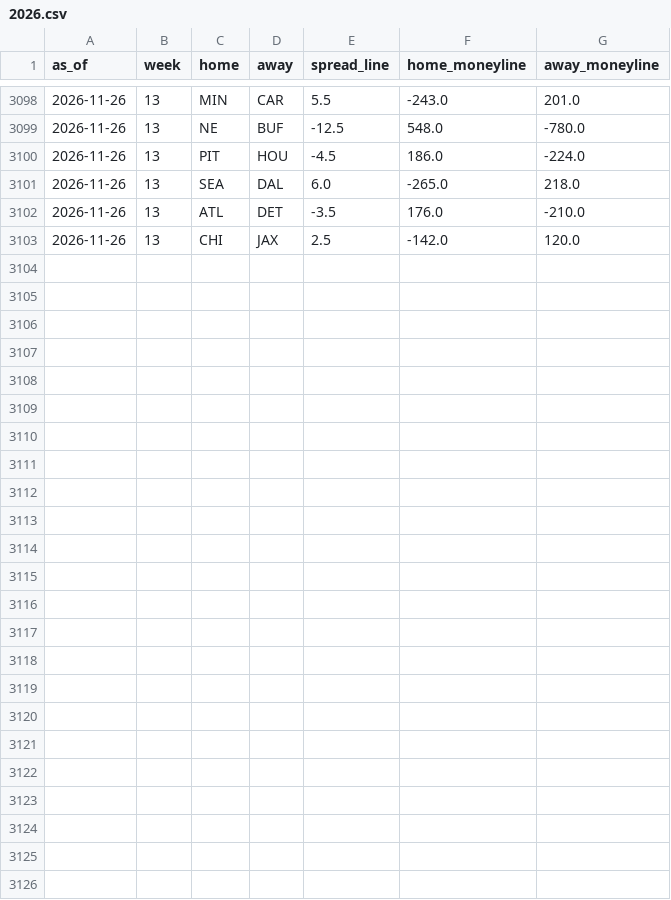
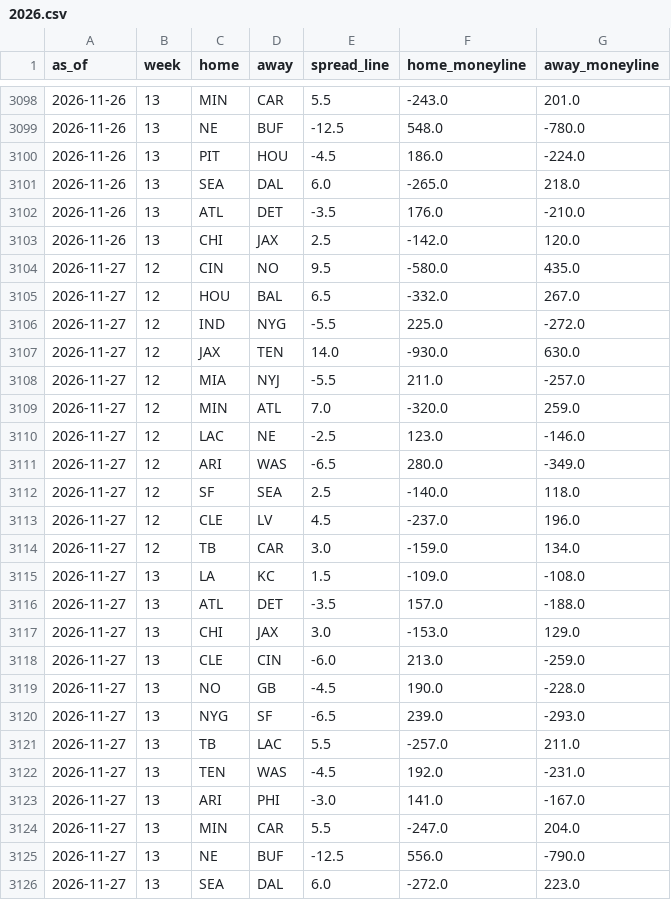
Before and after one commit to trimcrae/Fantasy-Football-Predictions, a CSV file: eliminator/site/data/lines/2026.csv, drawn as a sheet; only a part is shown, gaps mark what is left out; the diff names each change by its address in the sheet, - before the commit and + after, or states it on an @@ line.

```diff
--- a/eliminator/site/data/lines/2026.csv
+++ b/eliminator/site/data/lines/2026.csv
+row 3104: 2026-11-27 | 12 | CIN | NO | 9.5 | -580.0 | 435.0
+row 3105: 2026-11-27 | 12 | HOU | BAL | 6.5 | -332.0 | 267.0
+row 3106: 2026-11-27 | 12 | IND | NYG | -5.5 | 225.0 | -272.0
+row 3107: 2026-11-27 | 12 | JAX | TEN | 14.0 | -930.0 | 630.0
+row 3108: 2026-11-27 | 12 | MIA | NYJ | -5.5 | 211.0 | -257.0
+row 3109: 2026-11-27 | 12 | MIN | ATL | 7.0 | -320.0 | 259.0
+row 3110: 2026-11-27 | 12 | LAC | NE | -2.5 | 123.0 | -146.0
+row 3111: 2026-11-27 | 12 | ARI | WAS | -6.5 | 280.0 | -349.0
+row 3112: 2026-11-27 | 12 | SF | SEA | 2.5 | -140.0 | 118.0
+row 3113: 2026-11-27 | 12 | CLE | LV | 4.5 | -237.0 | 196.0
+row 3114: 2026-11-27 | 12 | TB | CAR | 3.0 | -159.0 | 134.0
+row 3115: 2026-11-27 | 13 | LA | KC | 1.5 | -109.0 | -108.0
+row 3116: 2026-11-27 | 13 | ATL | DET | -3.5 | 157.0 | -188.0
+row 3117: 2026-11-27 | 13 | CHI | JAX | 3.0 | -153.0 | 129.0
+row 3118: 2026-11-27 | 13 | CLE | CIN | -6.0 | 213.0 | -259.0
+row 3119: 2026-11-27 | 13 | NO | GB | -4.5 | 190.0 | -228.0
+row 3120: 2026-11-27 | 13 | NYG | SF | -6.5 | 239.0 | -293.0
+row 3121: 2026-11-27 | 13 | TB | LAC | 5.5 | -257.0 | 211.0
+row 3122: 2026-11-27 | 13 | TEN | WAS | -4.5 | 192.0 | -231.0
+row 3123: 2026-11-27 | 13 | ARI | PHI | -3.0 | 141.0 | -167.0
+row 3124: 2026-11-27 | 13 | MIN | CAR | 5.5 | -247.0 | 204.0
+row 3125: 2026-11-27 | 13 | NE | BUF | -12.5 | 556.0 | -790.0
+row 3126: 2026-11-27 | 13 | SEA | DAL | 6.0 | -272.0 | 223.0
```
Also changed, not shown: 7 other files.
